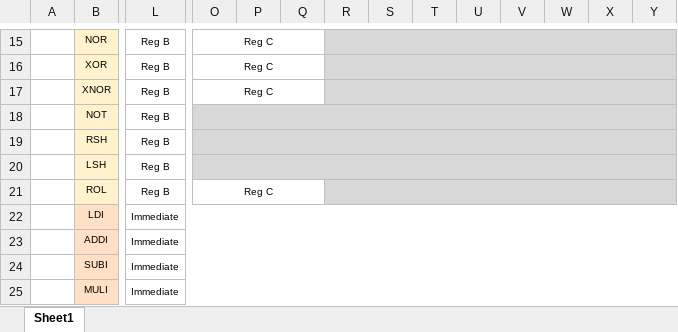
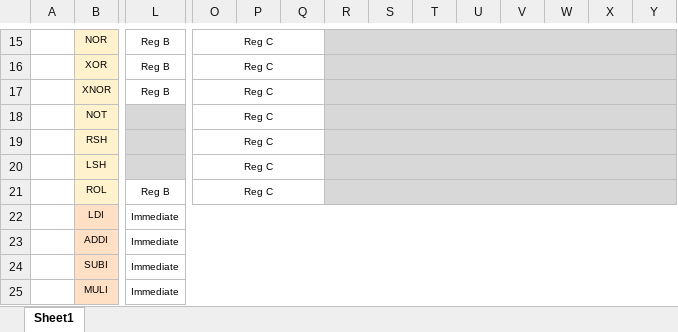
Before and after one commit to Feydral/XIS, an Excel workbook: Xis16 Spreadsheet.xlsx, sheet Sheet1, drawn as a sheet; only a part is shown, gaps mark what is left out; values as stored, in another font and other column widths than the file's, no borders; the diff covers the shown part only; the diff names each change by its address in the sheet, - before the commit and + after, or states it on an @@ line.

Commit message:
Update Xis16 Spreadsheet, fix critical mistake

```diff
--- a/Xis16 Spreadsheet.xlsx (sheet Sheet1)
+++ b/Xis16 Spreadsheet.xlsx (sheet Sheet1)
-L18:L20: Reg B
+L18:L20: (empty)
-L18:L20 fill: none
+L18:L20 fill: #D8D8D8
-O18:O20: (empty)
+O18:O20: Reg C
-O18:Q20 fill: #D8D8D8
+O18:Q20 fill: none
-O18:AA18 merged
+O18:Q18 merged
+R18:AA18 merged
-O19:AA19 merged
+O19:Q19 merged
+R19:AA19 merged
-O20:AA20 merged
+O20:Q20 merged
+R20:AA20 merged
```
Also changed, not shown: cell formats elsewhere in this sheet, 5 other files.
